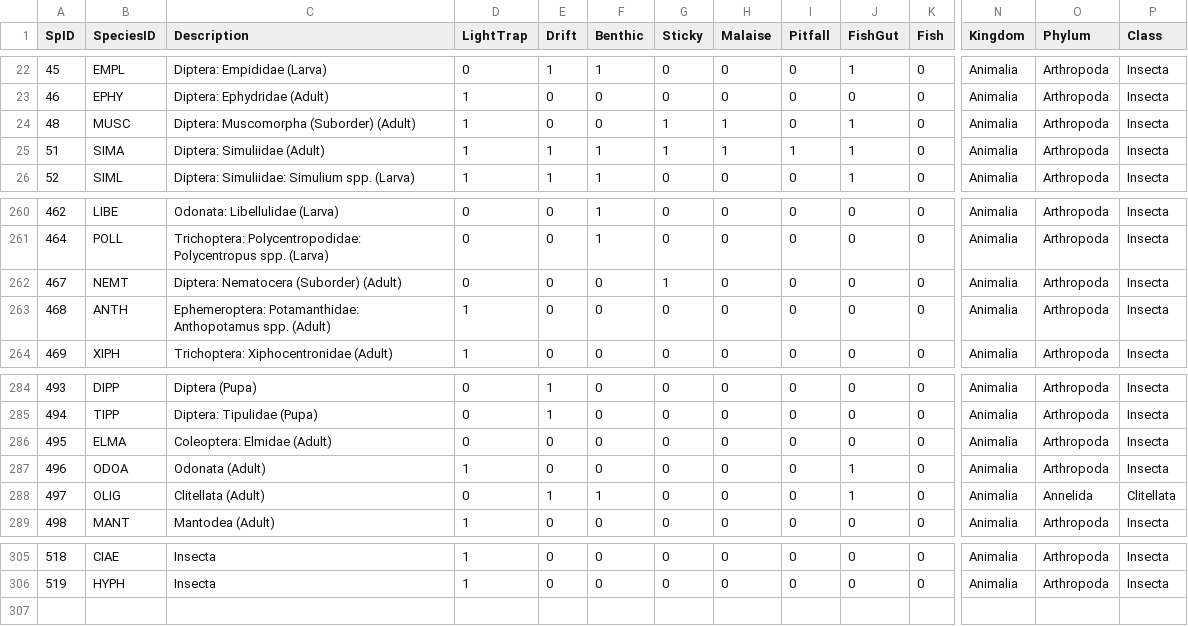
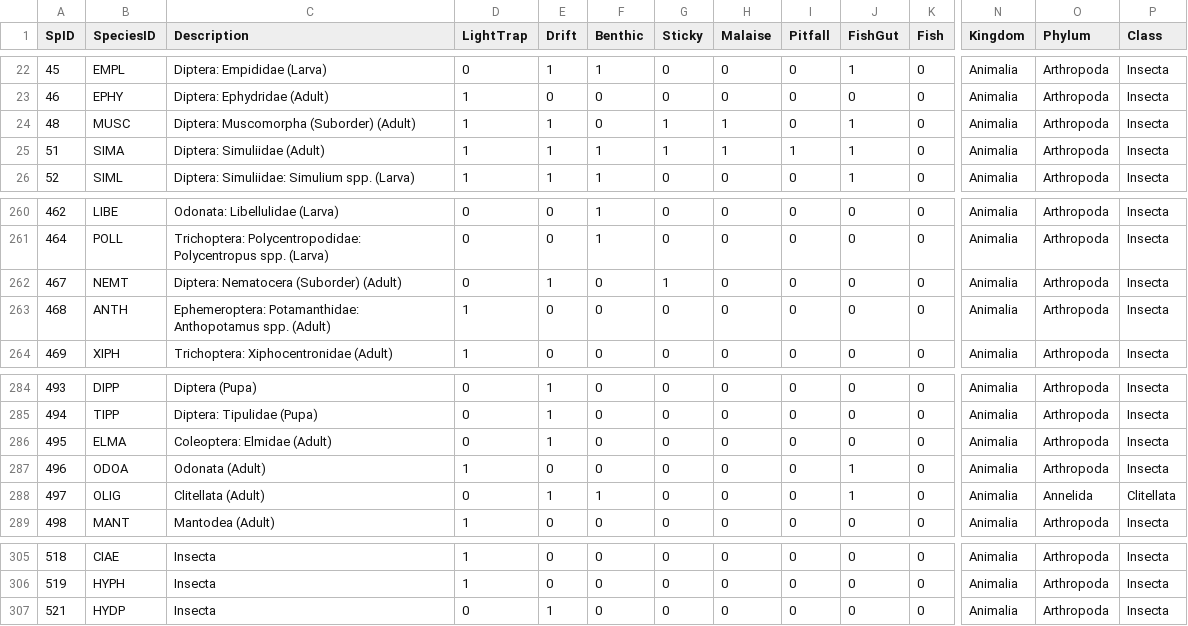
Before and after one commit to jmuehlbauer-usgs/Database, a CSV file: SpeciesList.csv, drawn as a sheet; only a part is shown, gaps mark what is left out; rows hold the shown columns only; the diff names each change by its address in the sheet, - before the commit and + after, or states it on an @@ line.

```diff
--- a/SpeciesList.csv
+++ b/SpeciesList.csv
-E24 (Drift): 0
+E24 (Drift): 1
-E262 (Drift): 0
+E262 (Drift): 1
-E286 (Drift): 0
+E286 (Drift): 1
+row 307: 521 | HYDP | Insecta | 0 | 1 | 0 | 0 | 0 | 0 | 0 | 0 | Animalia | Arthropoda | Insecta
```
Also changed, not shown: 3 other files.
